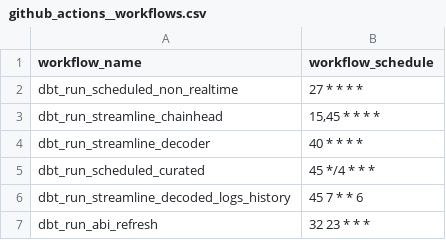
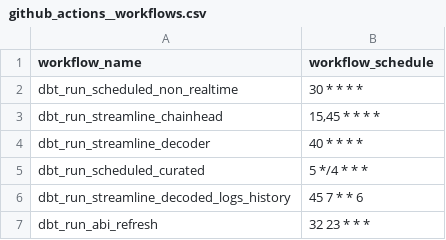
Before and after one commit to FlipsideCrypto/base-models, a CSV file: data/github_actions__workflows.csv, drawn as a sheet.

Commit message:
push-non-realtime-curated-runs (#249)
* update seed

* format

```diff
--- a/data/github_actions__workflows.csv
+++ b/data/github_actions__workflows.csv
@@ -1,6 +1,6 @@
 workflow_name,workflow_schedule
-dbt_run_scheduled_non_realtime,"27 * * * *"
+dbt_run_scheduled_non_realtime,"30 * * * *"
 dbt_run_streamline_chainhead,"15,45 * * * *"
 dbt_run_streamline_decoder,"40 * * * *"
-dbt_run_scheduled_curated,"45 */4 * * *"
+dbt_run_scheduled_curated,"5 */4 * * *"
 dbt_run_streamline_decoded_logs_history,"45 7 * * 6"
```
